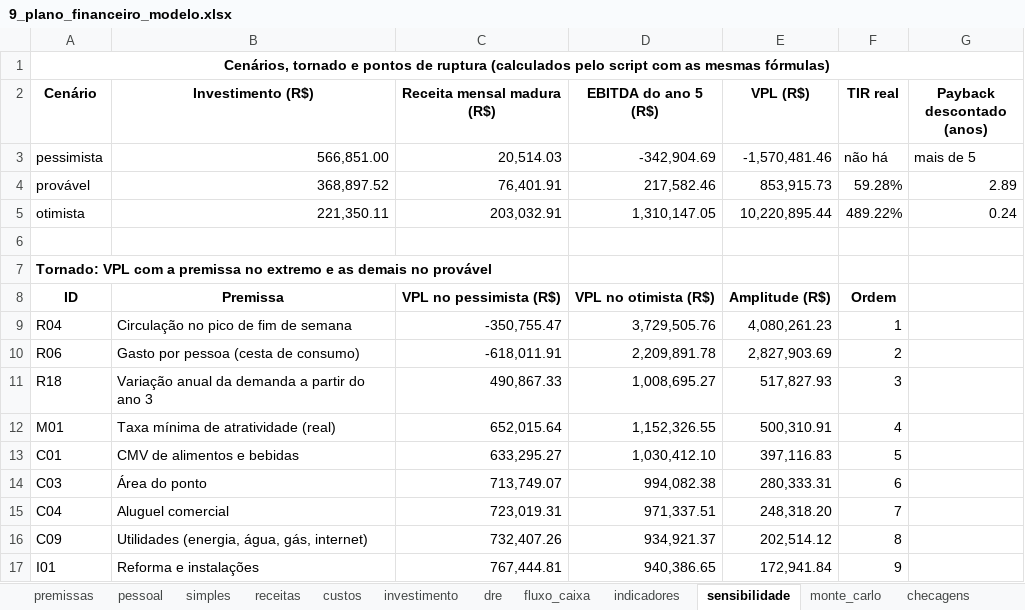
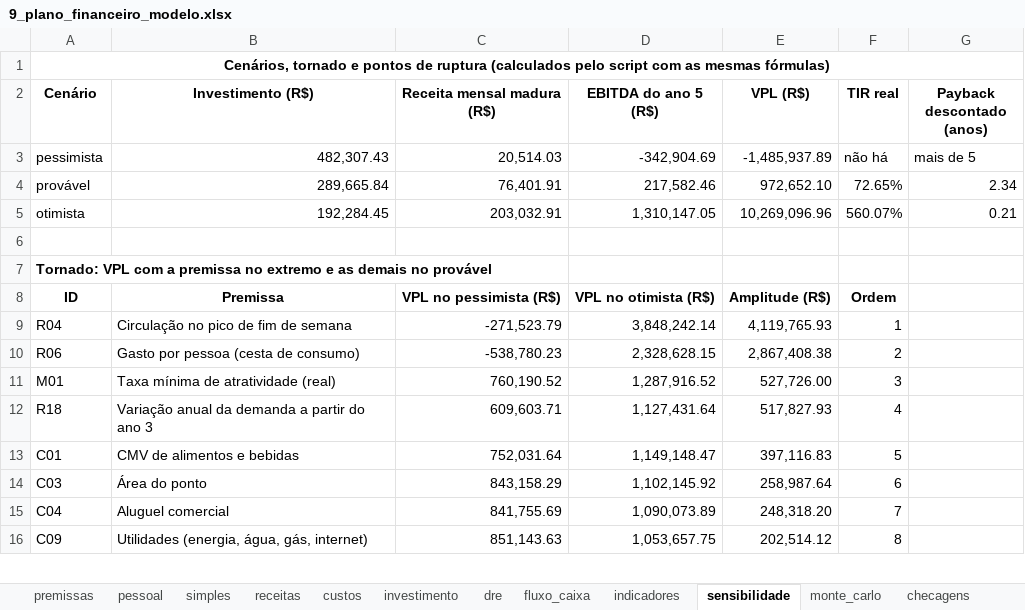
Before and after one commit to eusouopeu/luderia-tcc, an Excel workbook: textos/capitulos/9_plano_financeiro_modelo.xlsx, sheet sensibilidade, drawn as a sheet; only a part is shown; values as stored, in another font and other column widths than the file's, no borders; removed rows and columns are numbered as before the commit, all else as after; the diff covers the shown part only; the diff names each change by its address in the sheet, - before the commit and + after, or states it on an @@ line.

```diff
--- a/textos/capitulos/9_plano_financeiro_modelo.xlsx (sheet sensibilidade)
+++ b/textos/capitulos/9_plano_financeiro_modelo.xlsx (sheet sensibilidade)
-B3 (Investimento (R$)): 566,851.00
+B3 (Investimento (R$)): 482,307.43
-E3 (VPL (R$)): -1,570,481.46
+E3 (VPL (R$)): -1,485,937.89
-B4 (Investimento (R$)): 368,897.52
+B4 (Investimento (R$)): 289,665.84
-E4 (VPL (R$)): 853,915.73
+E4 (VPL (R$)): 972,652.10
-F4 (TIR real): 59.28%
+F4 (TIR real): 72.65%
-G4 (Payback descontado (anos)): 2.89
+G4 (Payback descontado (anos)): 2.34
-B5 (Investimento (R$)): 221,350.11
+B5 (Investimento (R$)): 192,284.45
-E5 (VPL (R$)): 10,220,895.44
+E5 (VPL (R$)): 10,269,096.96
-F5 (TIR real): 489.22%
+F5 (TIR real): 560.07%
-G5 (Payback descontado (anos)): 0.24
+G5 (Payback descontado (anos)): 0.21
-C9 (Receita mensal madura (R$)): -350,755.47
+C9 (Receita mensal madura (R$)): -271,523.79
-D9 (EBITDA do ano 5 (R$)): 3,729,505.76
+D9 (EBITDA do ano 5 (R$)): 3,848,242.14
-E9 (VPL (R$)): 4,080,261.23
+E9 (VPL (R$)): 4,119,765.93
-C10 (Receita mensal madura (R$)): -618,011.91
+C10 (Receita mensal madura (R$)): -538,780.23
-D10 (EBITDA do ano 5 (R$)): 2,209,891.78
+D10 (EBITDA do ano 5 (R$)): 2,328,628.15
-E10 (VPL (R$)): 2,827,903.69
+E10 (VPL (R$)): 2,867,408.38
-row 11: R18 | Variação anual da demanda a partir do ano 3 | 490,867.33 | 1,008,695.27 | 517,827.93 | 3
-row 12: M01 | Taxa mínima de atratividade (real) | 652,015.64 | 1,152,326.55 | 500,310.91 | 4
+row 11: M01 | Taxa mínima de atratividade (real) | 760,190.52 | 1,287,916.52 | 527,726.00 | 3
+row 12: R18 | Variação anual da demanda a partir do ano 3 | 609,603.71 | 1,127,431.64 | 517,827.93 | 4
-C13 (Receita mensal madura (R$)): 633,295.27
+C13 (Receita mensal madura (R$)): 752,031.64
-D13 (EBITDA do ano 5 (R$)): 1,030,412.10
+D13 (EBITDA do ano 5 (R$)): 1,149,148.47
-C14 (Receita mensal madura (R$)): 713,749.07
+C14 (Receita mensal madura (R$)): 843,158.29
-D14 (EBITDA do ano 5 (R$)): 994,082.38
+D14 (EBITDA do ano 5 (R$)): 1,102,145.92
-E14 (VPL (R$)): 280,333.31
+E14 (VPL (R$)): 258,987.64
-C15 (Receita mensal madura (R$)): 723,019.31
+C15 (Receita mensal madura (R$)): 841,755.69
-D15 (EBITDA do ano 5 (R$)): 971,337.51
+D15 (EBITDA do ano 5 (R$)): 1,090,073.89
-C16 (Receita mensal madura (R$)): 732,407.26
+C16 (Receita mensal madura (R$)): 851,143.63
-D16 (EBITDA do ano 5 (R$)): 934,921.37
+D16 (EBITDA do ano 5 (R$)): 1,053,657.75
-row 17: I01 | Reforma e instalações | 767,444.81 | 940,386.65 | 172,941.84 | 9
```
Also changed, not shown: 8 added rows, 7 removed rows and 48 edited cells elsewhere in this sheet, sheet premissas, sheet monte_carlo, 32 other files.
